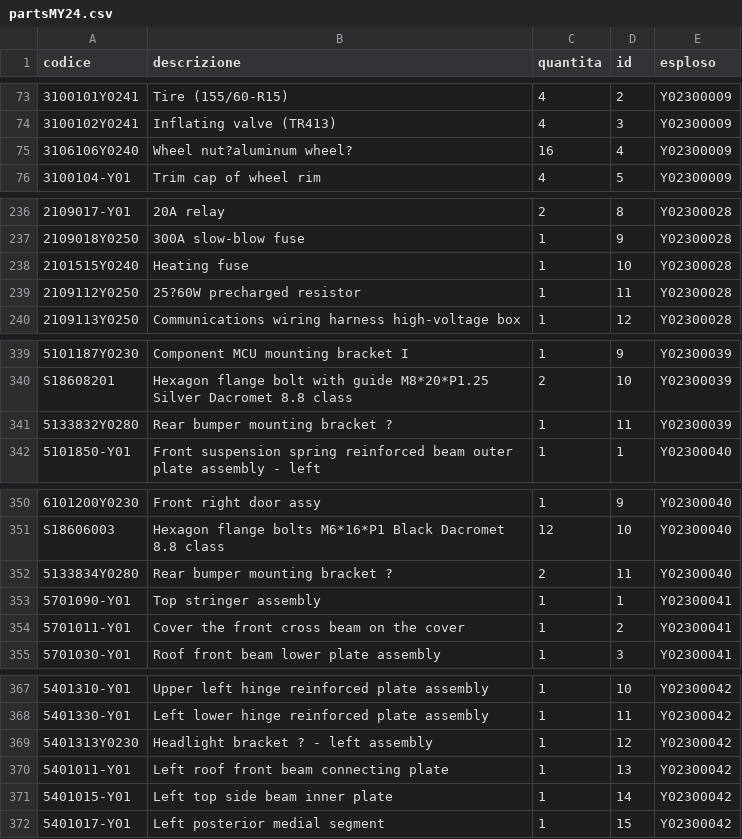
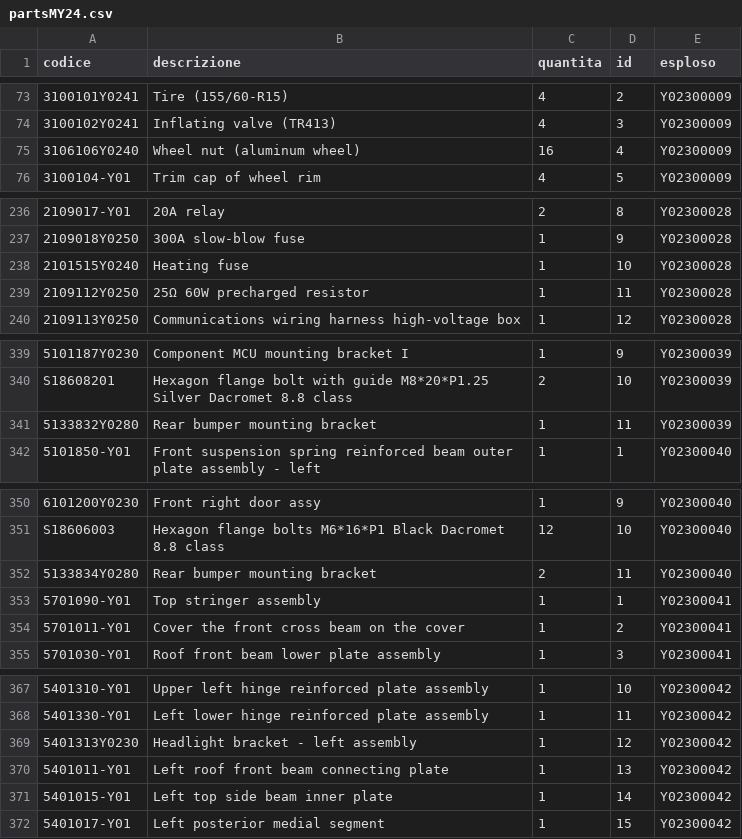
Before and after one commit to MicheleYOYO/YOYO-SpareParts, a CSV file: partsMY24.csv, drawn as a sheet; only a part is shown, gaps mark what is left out; the diff covers the shown part only; the diff names each change by its address in the sheet, - before the commit and + after, or states it on an @@ line.

```diff
--- a/partsMY24.csv
+++ b/partsMY24.csv
-B75 (descrizione): Wheel nut?aluminum wheel?
+B75 (descrizione): Wheel nut (aluminum wheel)
-B239 (descrizione): 25?60W precharged resistor
+B239 (descrizione): 25Ω 60W precharged resistor
-B341 (descrizione): Rear bumper mounting bracket ?
+B341 (descrizione): Rear bumper mounting bracket
-B352 (descrizione): Rear bumper mounting bracket ?
+B352 (descrizione): Rear bumper mounting bracket
-B369 (descrizione): Headlight bracket ? - left assembly
+B369 (descrizione): Headlight bracket - left assembly
```
Also changed, not shown: 35 edited cells elsewhere in this file.
